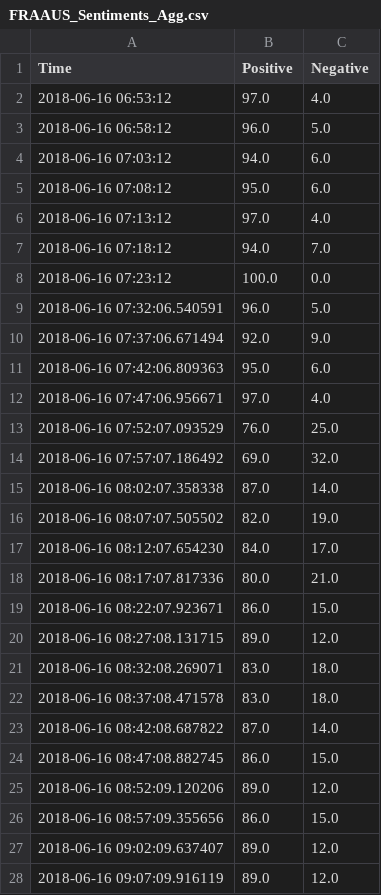
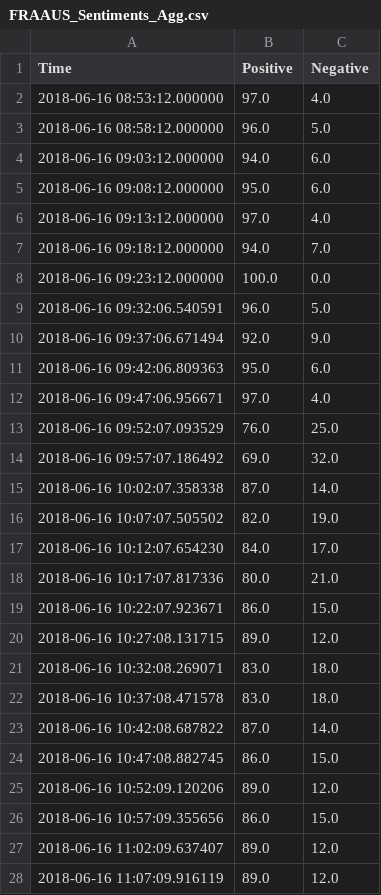
Before and after one commit to ClementTr/WorldCup_Dashboard, a CSV file: DjangoWorldCup/worldcup/static/worldcup/data/FRAAUS/FRAAUS_Sentiments_Agg.csv, drawn as a sheet; only a part is shown; the diff covers the shown part only.

```diff
--- a/DjangoWorldCup/worldcup/static/worldcup/data/FRAAUS/FRAAUS_Sentiments_Agg.csv
+++ b/DjangoWorldCup/worldcup/static/worldcup/data/FRAAUS/FRAAUS_Sentiments_Agg.csv
@@ -1,28 +1,28 @@
 Time,Positive,Negative
-2018-06-16 06:53:12,97.0,4.0
-2018-06-16 06:58:12,96.0,5.0
-2018-06-16 07:03:12,94.0,6.0
-2018-06-16 07:08:12,95.0,6.0
-2018-06-16 07:13:12,97.0,4.0
-2018-06-16 07:18:12,94.0,7.0
-2018-06-16 07:23:12,100.0,0.0
-2018-06-16 07:32:06.540591,96.0,5.0
-2018-06-16 07:37:06.671494,92.0,9.0
-2018-06-16 07:42:06.809363,95.0,6.0
-2018-06-16 07:47:06.956671,97.0,4.0
-2018-06-16 07:52:07.093529,76.0,25.0
-2018-06-16 07:57:07.186492,69.0,32.0
-2018-06-16 08:02:07.358338,87.0,14.0
-2018-06-16 08:07:07.505502,82.0,19.0
-2018-06-16 08:12:07.654230,84.0,17.0
-2018-06-16 08:17:07.817336,80.0,21.0
-2018-06-16 08:22:07.923671,86.0,15.0
-2018-06-16 08:27:08.131715,89.0,12.0
-2018-06-16 08:32:08.269071,83.0,18.0
-2018-06-16 08:37:08.471578,83.0,18.0
-2018-06-16 08:42:08.687822,87.0,14.0
-2018-06-16 08:47:08.882745,86.0,15.0
-2018-06-16 08:52:09.120206,89.0,12.0
-2018-06-16 08:57:09.355656,86.0,15.0
-2018-06-16 09:02:09.637407,89.0,12.0
-2018-06-16 09:07:09.916119,89.0,12.0
+2018-06-16 08:53:12.000000,97.0,4.0
+2018-06-16 08:58:12.000000,96.0,5.0
+2018-06-16 09:03:12.000000,94.0,6.0
+2018-06-16 09:08:12.000000,95.0,6.0
+2018-06-16 09:13:12.000000,97.0,4.0
+2018-06-16 09:18:12.000000,94.0,7.0
+2018-06-16 09:23:12.000000,100.0,0.0
+2018-06-16 09:32:06.540591,96.0,5.0
+2018-06-16 09:37:06.671494,92.0,9.0
+2018-06-16 09:42:06.809363,95.0,6.0
+2018-06-16 09:47:06.956671,97.0,4.0
+2018-06-16 09:52:07.093529,76.0,25.0
+2018-06-16 09:57:07.186492,69.0,32.0
+2018-06-16 10:02:07.358338,87.0,14.0
+2018-06-16 10:07:07.505502,82.0,19.0
+2018-06-16 10:12:07.654230,84.0,17.0
+2018-06-16 10:17:07.817336,80.0,21.0
+2018-06-16 10:22:07.923671,86.0,15.0
+2018-06-16 10:27:08.131715,89.0,12.0
+2018-06-16 10:32:08.269071,83.0,18.0
+2018-06-16 10:37:08.471578,83.0,18.0
+2018-06-16 10:42:08.687822,87.0,14.0
+2018-06-16 10:47:08.882745,86.0,15.0
+2018-06-16 10:52:09.120206,89.0,12.0
+2018-06-16 10:57:09.355656,86.0,15.0
+2018-06-16 11:02:09.637407,89.0,12.0
+2018-06-16 11:07:09.916119,89.0,12.0
```
Also changed, not shown: 39 edited cells elsewhere in this file, DjangoWorldCup/worldcup/static/worldcup/data/PORSPA/PORSPA_Sentiments_Agg.csv, DjangoWorldCup/worldcup/static/worldcup/data/RUSARA/RUSARA_Sentiments_Agg.csv, 19 other files.
